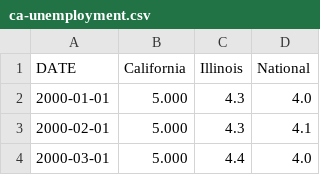
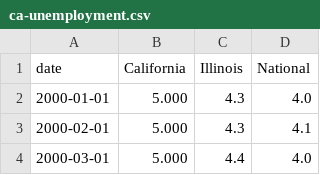
Before and after one commit to ZachariahSWS/ZachariahSWS.github.io, a CSV file: datasets/ca-unemployment.csv, drawn as a sheet; only a part is shown.

```diff
--- a/datasets/ca-unemployment.csv
+++ b/datasets/ca-unemployment.csv
@@ -1,2 +1,2 @@
-DATE,California,Illinois,National
+date,California,Illinois,National
 2000-01-01,5.000,4.3,4.0
```
Also changed, not shown: datasets/highway.csv, 1 other file.
